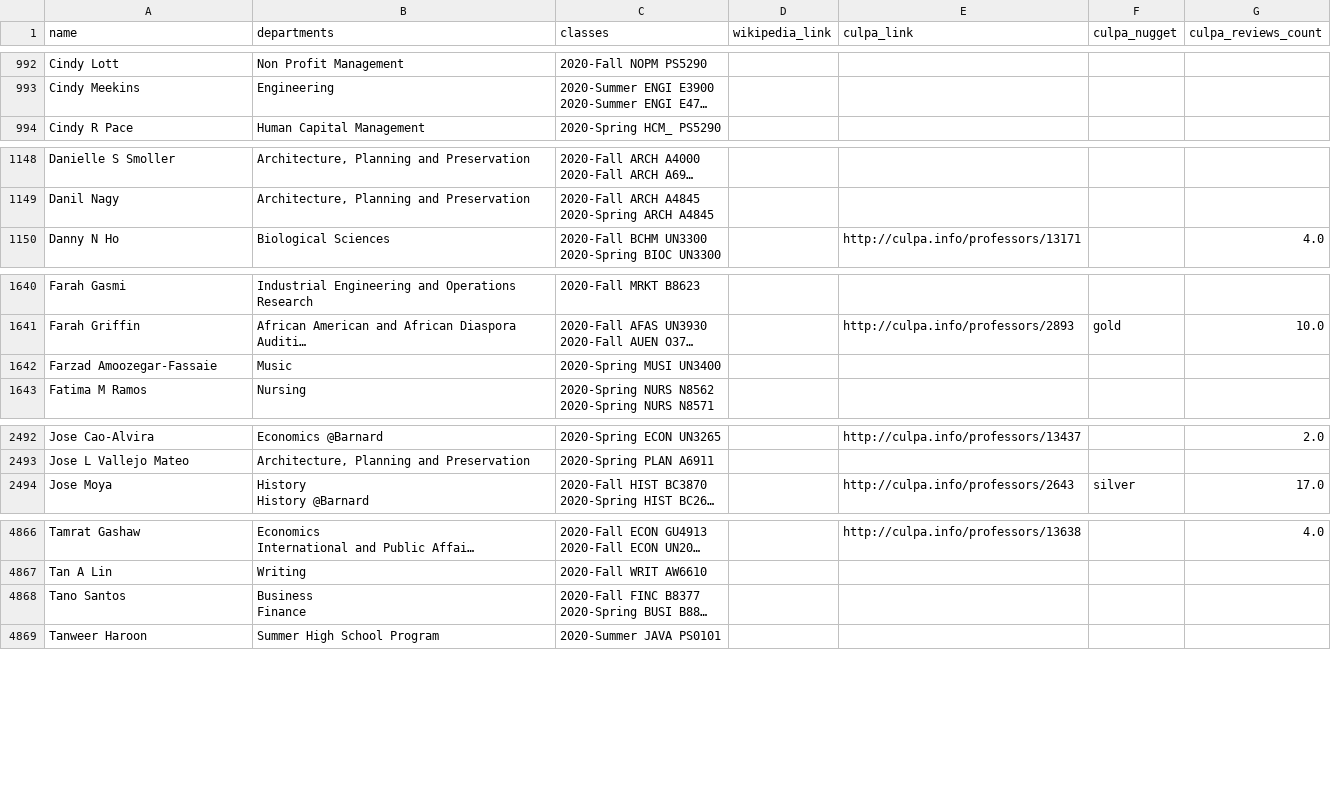
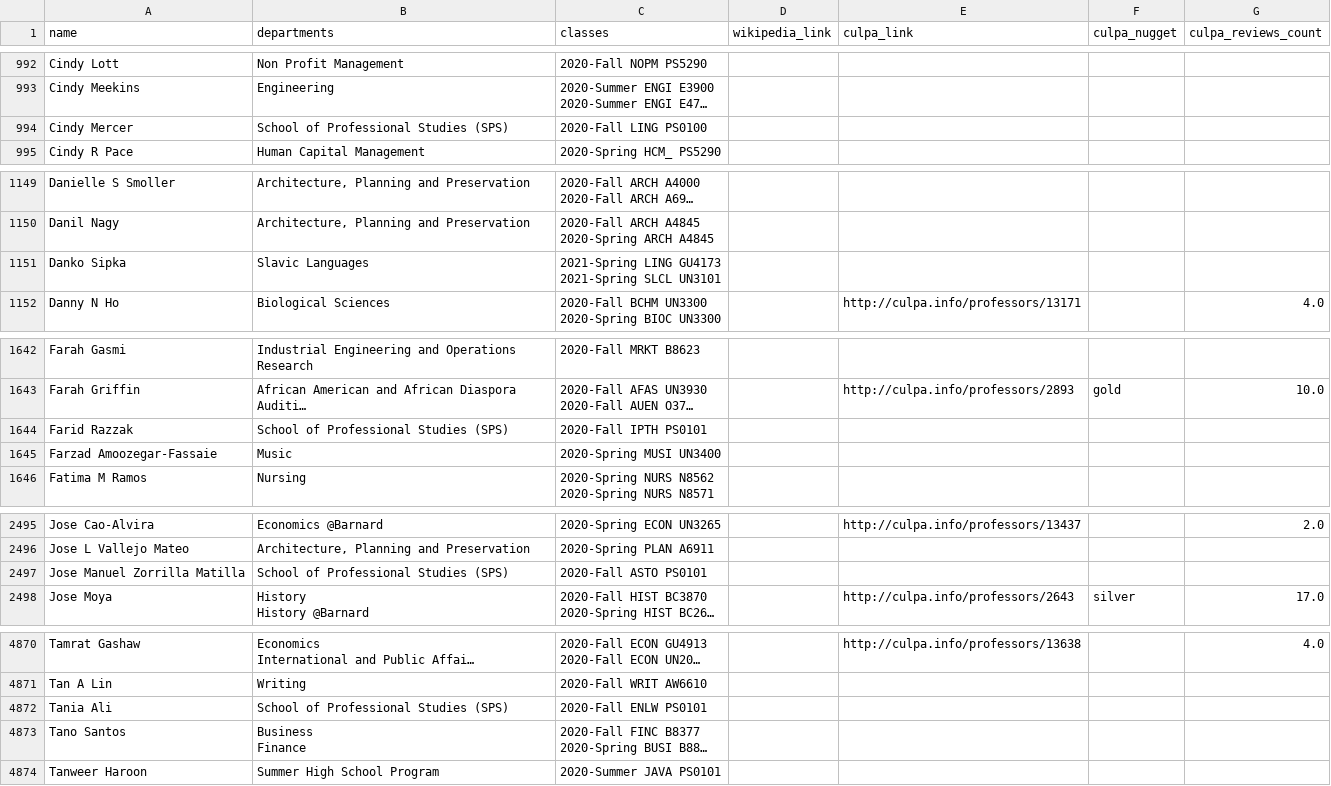
Before and after one commit to soid/columbia-catalog-data, a CSV file: instructors/instructors.csv, drawn as a sheet; only a part is shown, gaps mark what is left out; long unchanged cells end in …; ↵ is a line break in a cell; the diff covers the shown part only; the diff names each change by its address in the sheet, - before the commit and + after, or states it on an @@ line.

Commit message:
Updated data

```diff
--- a/instructors/instructors.csv
+++ b/instructors/instructors.csv
+row 994: Cindy Mercer | School of Professional Studies (SPS) | 2020-Fall LING PS0100
+row 1151: Danko Sipka | Slavic Languages | 2021-Spring LING GU4173 ↵ 2021-Spring SLCL UN3101
+row 1644: Farid Razzak | School of Professional Studies (SPS) | 2020-Fall IPTH PS0101
+row 2497: Jose Manuel Zorrilla Matilla | School of Professional Studies (SPS) | 2020-Fall ASTO PS0101
+row 4872: Tania Ali | School of Professional Studies (SPS) | 2020-Fall ENLW PS0101
```
Also changed, not shown: 7 edited cells elsewhere in this file, 4 other files.
